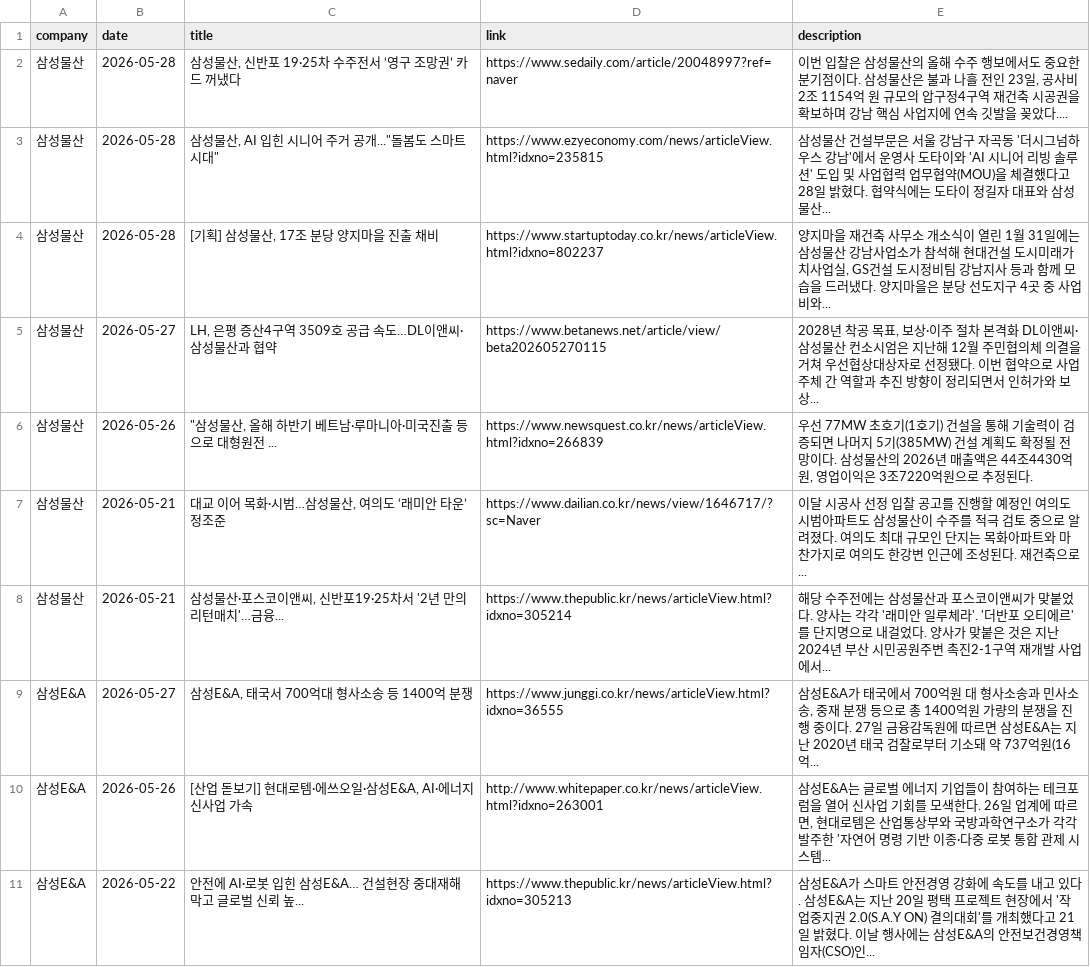
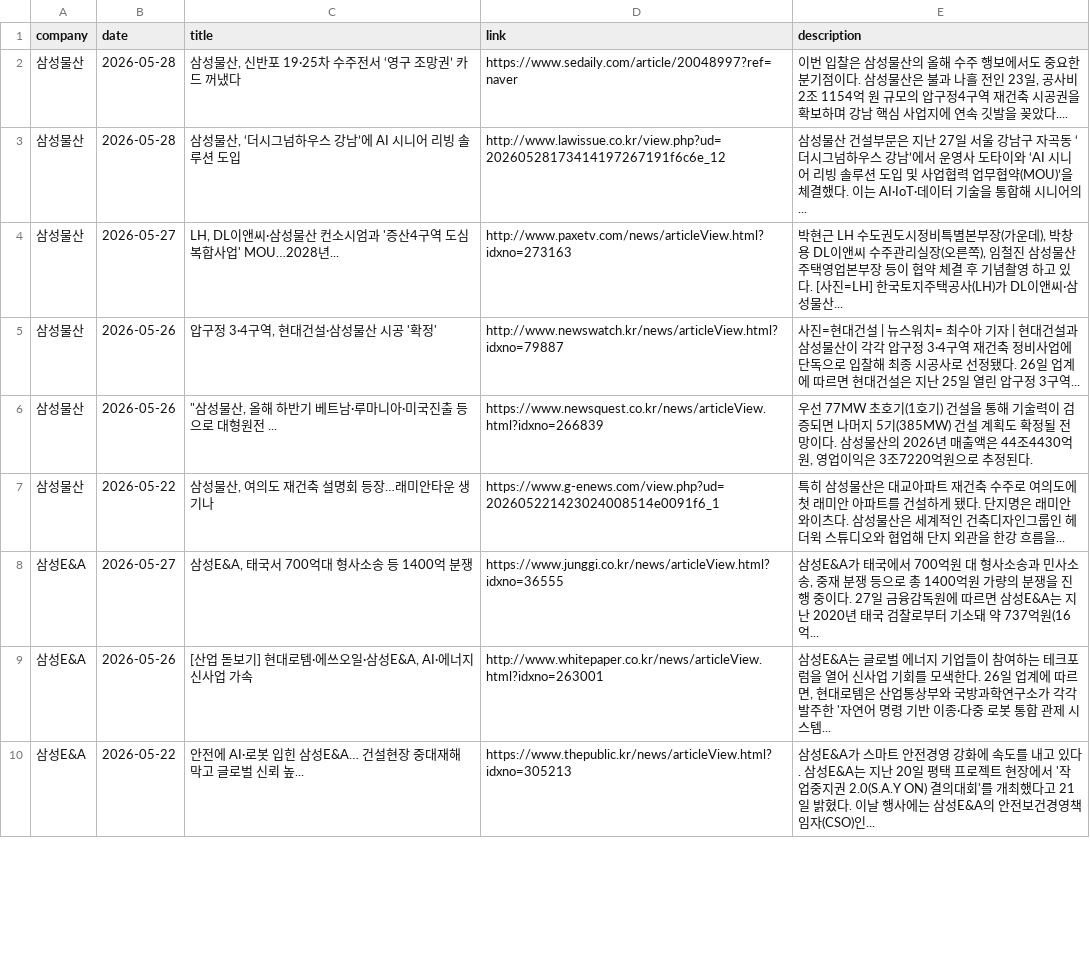
Before and after one commit to hdec-daily-news/hdec-competitors, a CSV file: 대형사_동향.csv, drawn as a sheet; only a part is shown; the diff covers the shown part only.

```diff
--- a/대형사_동향.csv
+++ b/대형사_동향.csv
@@ -2,8 +2,7 @@
 삼성물산,2026-05-28,"삼성물산, 신반포 19·25차 수주전서 ‘영구 조망권’ 카드 꺼냈다",https://www.sedaily.com/article/20048997?ref=naver,"이번 입찰은 삼성물산의 올해 수주 행보에서도 중요한 분기점이다. 삼성물산은 불과 나흘 전인 23일, 공사비 2조 1154억 원 규모의 압구정4구역 재건축 시공권을 확보하며 강남 핵심 사업지에 연속 깃발을 꽂았다.... "
-삼성물산,2026-05-28,"삼성물산, AI 입힌 시니어 주거 공개...""돌봄도 스마트 시대""",https://www.ezyeconomy.com/news/articleView.html?idxno=235815,삼성물산 건설부문은 서울 강남구 자곡동 '더시그넘하우스 강남'에서 운영사 도타이와 'AI 시니어 리빙 솔루션' 도입 및 사업협력 업무협약(MOU)을 체결했다고 28일 밝혔다. 협약식에는 도타이 정길자 대표와 삼성물산...
-삼성물산,2026-05-28,"[기획] 삼성물산, 17조 분당 양지마을 진출 채비",https://www.startuptoday.co.kr/news/articleView.html?idxno=802237,"양지마을 재건축 사무소 개소식이 열린 1월 31일에는 삼성물산 강남사업소가 참석해 현대건설 도시미래가치사업실, GS건설 도시정비팀 강남지사 등과 함께 모습을 드러냈다. 양지마을은 분당 선도지구 4곳 중 사업비와... "
-삼성물산,2026-05-27,"LH, 은평 증산4구역 3509호 공급 속도…DL이앤씨·삼성물산과 협약",https://www.betanews.net/article/view/beta202605270115,"2028년 착공 목표, 보상·이주 절차 본격화 DL이앤씨·삼성물산 컨소시엄은 지난해 12월 주민협의체 의결을 거쳐 우선협상대상자로 선정됐다. 이번 협약으로 사업 주체 간 역할과 추진 방향이 정리되면서 인허가와 보상... "
+삼성물산,2026-05-28,"삼성물산, ‘더시그넘하우스 강남’에 AI 시니어 리빙 솔루션 도입",http://www.lawissue.co.kr/view.php?ud=20260528173414197267191f6c6e_12,삼성물산 건설부문은 지난 27일 서울 강남구 자곡동 ‘더시그넘하우스 강남’에서 운영사 도타이와 ‘AI 시니어 리빙 솔루션 도입 및 사업협력 업무협약(MOU)’을 체결했다. 이는 AI·IoT·데이터 기술을 통합해 시니어의...
+삼성물산,2026-05-27,"LH, DL이앤씨·삼성물산 컨소시엄과 '증산4구역 도심복합사업' MOU…2028년...",http://www.paxetv.com/news/articleView.html?idxno=273163,"박현근 LH 수도권도시정비특별본부장(가운데), 박창용 DL이앤씨 수주관리실장(오른쪽), 임철진 삼성물산 주택영업본부장 등이 협약 체결 후 기념촬영 하고 있다. [사진=LH] 한국토지주택공사(LH)가 DL이앤씨·삼성물산... "
+삼성물산,2026-05-26,"압구정 3·4구역, 현대건설·삼성물산 시공 '확정'",http://www.newswatch.kr/news/articleView.html?idxno=79887,사진=현대건설 | 뉴스워치= 최수아 기자 | 현대건설과 삼성물산이 각각 압구정 3·4구역 재건축 정비사업에 단독으로 입찰해 최종 시공사로 선정됐다. 26일 업계에 따르면 현대건설은 지난 25일 열린 압구정 3구역...
 삼성물산,2026-05-26,"""삼성물산, 올해 하반기 베트남·루마니아·미국진출 등으로 대형원전 ...",https://www.newsquest.co.kr/news/articleView.html?idxno=266839,"우선 77MW 초호기(1호기) 건설을 통해 기술력이 검증되면 나머지 5기(385MW) 건설 계획도 확정될 전망이다. 삼성물산의 2026년 매출액은 44조4430억원, 영업이익은 3조7220억원으로 추정된다."
-삼성물산,2026-05-21,"대교 이어 목화·시범…삼성물산, 여의도 ‘래미안 타운’ 정조준",https://www.dailian.co.kr/news/view/1646717/?sc=Naver,이달 시공사 선정 입찰 공고를 진행할 예정인 여의도 시범아파트도 삼성물산이 수주를 적극 검토 중으로 알려졌다. 여의도 최대 규모인 단지는 목화아파트와 마찬가지로 여의도 한강변 인근에 조성된다. 재건축으로...
-삼성물산,2026-05-21,"삼성물산·포스코이앤씨, 신반포19·25차서 '2년 만의 리턴매치'…금융...",https://www.thepublic.kr/news/articleView.html?idxno=305214,해당 수주전에는 삼성물산과 포스코이앤씨가 맞붙었다. 양사는 각각 '래미안 일루체라'. '더반포 오티에르'를  단지명으로 내걸었다. 양사가 맞붙은 것은 지난 2024년 부산 시민공원주변 촉진2-1구역 재개발 사업에서...
+삼성물산,2026-05-22,"삼성물산, 여의도 재건축 설명회 등장…래미안타운 생기나",https://www.g-enews.com/view.php?ud=202605221423024008514e0091f6_1,특히 삼성물산은 대교아파트 재건축 수주로 여의도에 첫 래미안 아파트를 건설하게 됐다. 단지명은 래미안 와이츠다. 삼성물산은 세계적인 건축디자인그룹인 헤더윅 스튜디오와 협업해 단지 외관을 한강 흐름을...
 삼성E&A,2026-05-27,"삼성E&A, 태국서 700억대 형사소송 등 1400억 분쟁",https://www.junggi.co.kr/news/articleView.html?idxno=36555,"삼성E&A가 태국에서 700억원 대 형사소송과 민사소송, 중재 분쟁 등으로 총 1400억원 가량의 분쟁을 진행 중이다. 27일 금융감독원에 따르면 삼성E&A는 지난 2020년 태국 검찰로부터 기소돼 약 737억원(16억... "
```
Also changed, not shown: 8 added rows, 12 removed rows and 12 edited cells elsewhere in this file, 1 other file.
